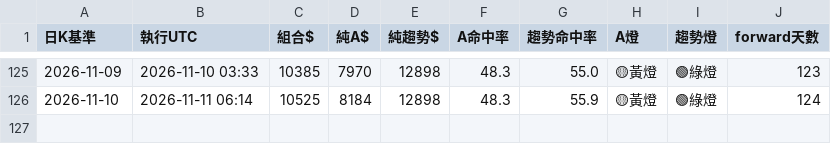
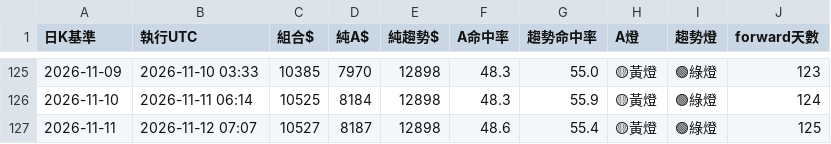
Before and after one commit to pidasin/crypto_combo_forward, a CSV file: combo_forward_log.csv, drawn as a sheet; only a part is shown, gaps mark what is left out; the diff names each change by its address in the sheet, - before the commit and + after, or states it on an @@ line.

```diff
--- a/combo_forward_log.csv
+++ b/combo_forward_log.csv
+row 127: 2026-11-11 | 2026-11-12 07:07 | 10527 | 8187 | 12898 | 48.6 | 55.4 | 🟡黃燈 | 🟢綠燈 | 125
```
Also changed, not shown: bot_log.csv, orders_log.csv, 4 other files.
